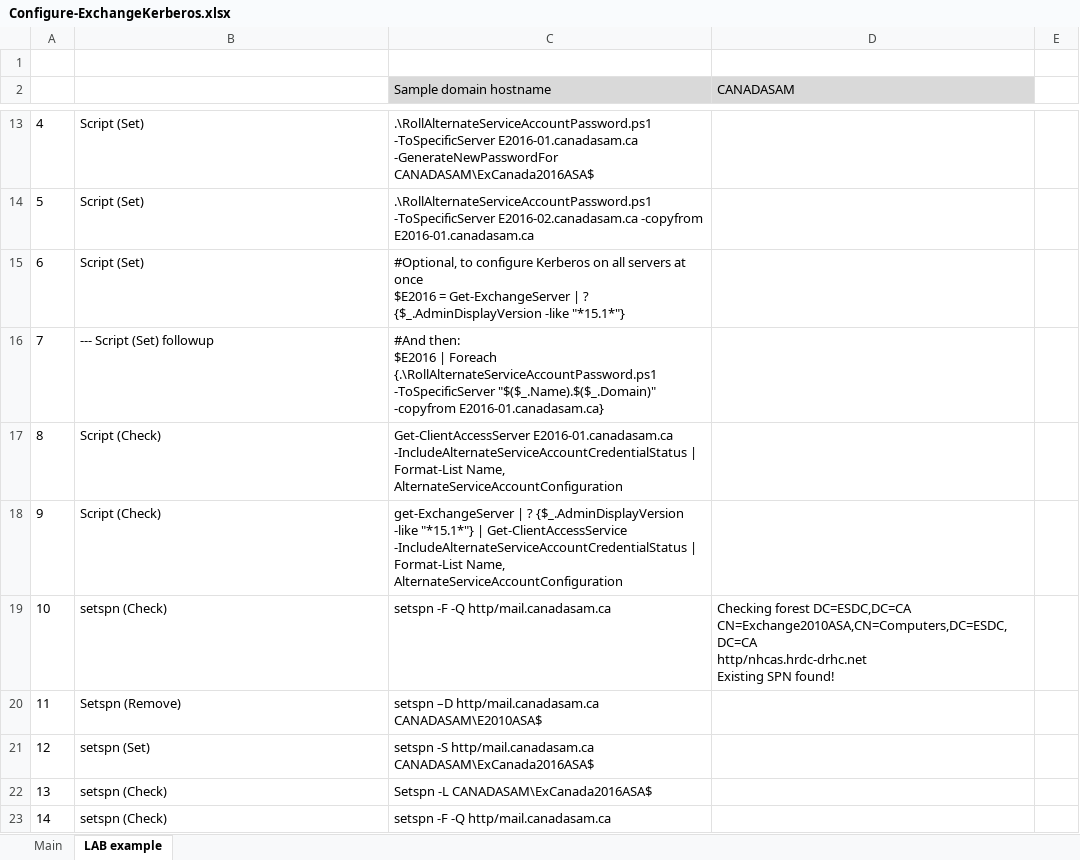
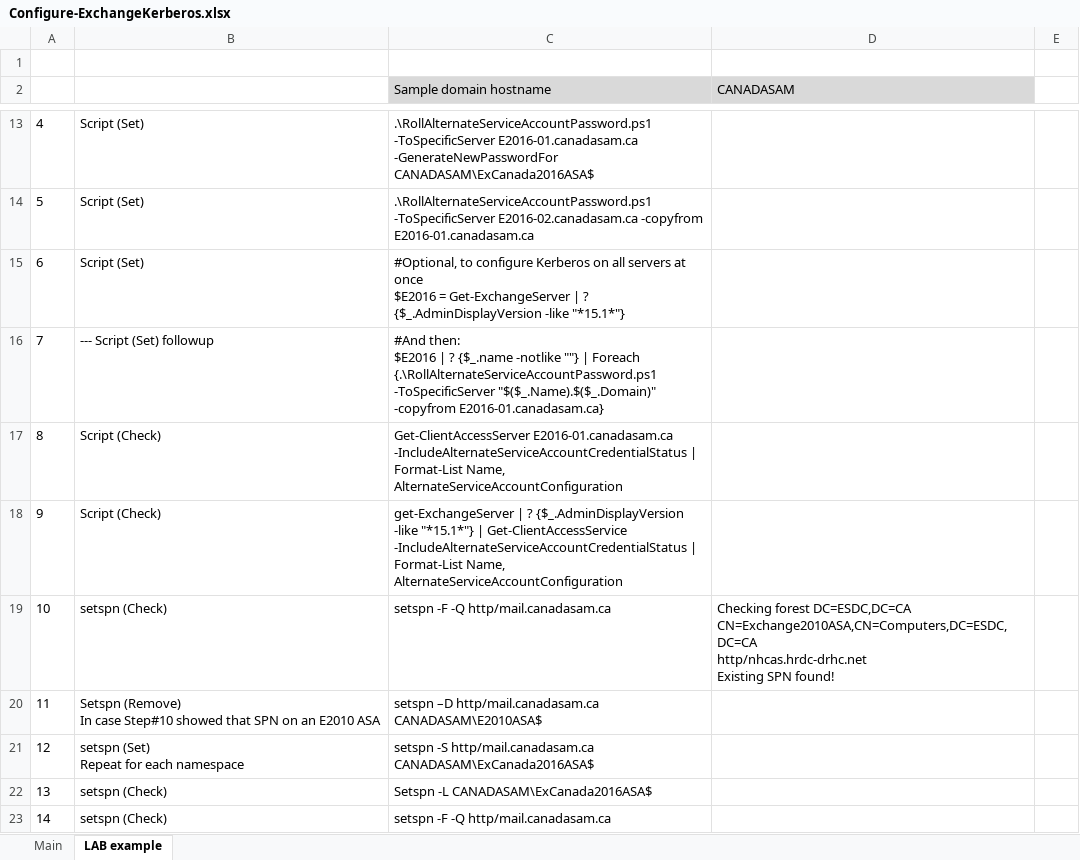
Before and after one commit to SammyKrosoft/MSDoc-Set-Kerberos-Exchange2016, an Excel workbook: Configure-ExchangeKerberos.xlsx, sheet LAB example, drawn as a sheet; only a part is shown, gaps mark what is left out; values as stored, in another font and other column widths than the file's, no borders; table styles not drawn; ↵ is a line break in a cell; the diff names each change by its address in the sheet, - before the commit and + after, or states it on an @@ line.

Commit message:
update

```diff
--- a/Configure-ExchangeKerberos.xlsx (sheet LAB example)
+++ b/Configure-ExchangeKerberos.xlsx (sheet LAB example)
-C16 (Sample domain hostname): …$E2016 | Foreach {.\RollAlternateServiceAccountPassword.ps1…
+C16 (Sample domain hostname): …$E2016 | ? {$_.name -notlike ""} | Foreach {.\RollAlternateServiceAccountPassword.ps1…
-B20: Setspn (Remove)
+B20: Setspn (Remove) ↵ In case Step#10 showed that SPN on an E2010 ASA
-B21: setspn (Set)
+B21: setspn (Set) ↵ Repeat for each namespace
```
Also changed, not shown: sheet Main.
